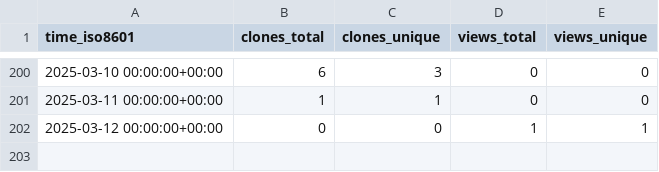
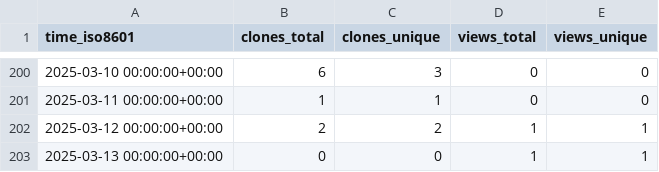
Before and after one commit to grp-bork/ENA2eggNOG, a CSV file: grp-bork/ENA2eggNOG/ghrs-data/views_clones_aggregate.csv, drawn as a sheet; only a part is shown, gaps mark what is left out.

```diff
--- a/grp-bork/ENA2eggNOG/ghrs-data/views_clones_aggregate.csv
+++ b/grp-bork/ENA2eggNOG/ghrs-data/views_clones_aggregate.csv
@@ -201,2 +201,3 @@ time_iso8601,clones_total,clones_unique,views_total,views_unique
 2025-03-11 00:00:00+00:00,1,1,0,0
-2025-03-12 00:00:00+00:00,0,0,1,1
+2025-03-12 00:00:00+00:00,2,2,1,1
+2025-03-13 00:00:00+00:00,0,0,1,1
```
Also changed, not shown: 1 other file.
